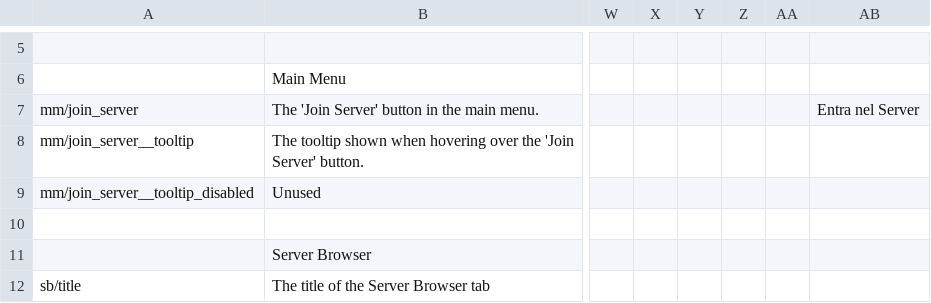
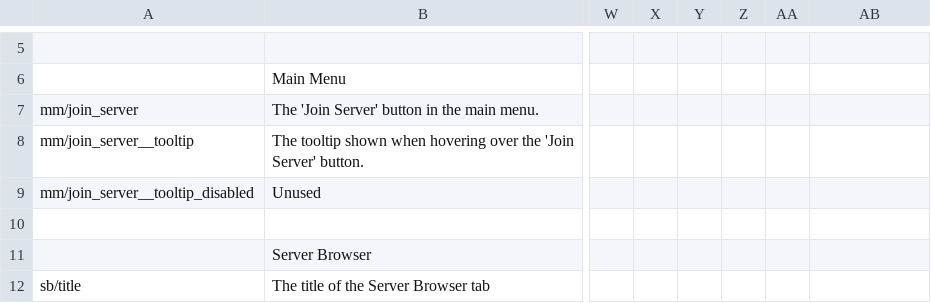
Before and after one commit to Insprill/dv-multiplayer, a CSV file: locale.csv, drawn as a sheet; only a part is shown, gaps mark what is left out; the diff names each change by its address in the sheet, - before the commit and + after, or states it on an @@ line.

Commit message:
Update locale.csv

```diff
--- a/locale.csv
+++ b/locale.csv
-AB7: Entra nel Server
+AB7: (empty)
```
